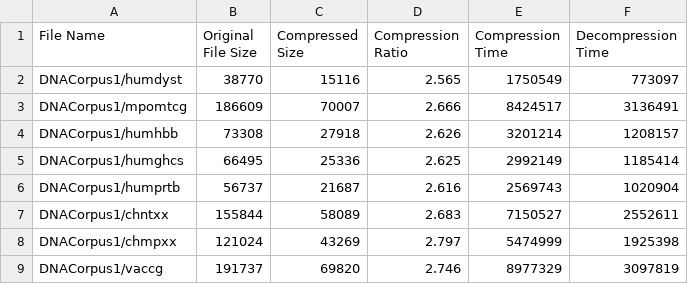
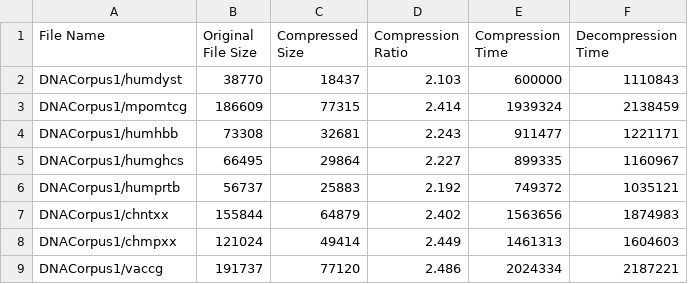
Before and after one commit to cadencorontzos/lzwfordna, a CSV file: pdf/data/stats/directmap/corpus_1_directmap_266bcb7_len10.csv, drawn as a sheet; only a part is shown; the diff covers the shown part only.

```diff
--- a/pdf/data/stats/directmap/corpus_1_directmap_266bcb7_len10.csv
+++ b/pdf/data/stats/directmap/corpus_1_directmap_266bcb7_len10.csv
@@ -1,9 +1,9 @@
 File Name,Original File Size,Compressed Size,Compression Ratio,Compression Time,Decompression Time
-DNACorpus1/humdyst,38770,15116,2.565,1750549,773097
-DNACorpus1/mpomtcg,186609,70007,2.666,8424517,3136491
-DNACorpus1/humhbb,73308,27918,2.626,3201214,1208157
-DNACorpus1/humghcs,66495,25336,2.625,2992149,1185414
-DNACorpus1/humprtb,56737,21687,2.616,2569743,1020904
-DNACorpus1/chntxx,155844,58089,2.683,7150527,2552611
-DNACorpus1/chmpxx,121024,43269,2.797,5474999,1925398
-DNACorpus1/vaccg,191737,69820,2.746,8977329,3097819
+DNACorpus1/humdyst,38770,18437,2.103,600000,1110843
+DNACorpus1/mpomtcg,186609,77315,2.414,1939324,2138459
+DNACorpus1/humhbb,73308,32681,2.243,911477,1221171
+DNACorpus1/humghcs,66495,29864,2.227,899335,1160967
+DNACorpus1/humprtb,56737,25883,2.192,749372,1035121
+DNACorpus1/chntxx,155844,64879,2.402,1563656,1874983
+DNACorpus1/chmpxx,121024,49414,2.449,1461313,1604603
+DNACorpus1/vaccg,191737,77120,2.486,2024334,2187221
```
Also changed, not shown: 12 edited cells elsewhere in this file, pdf/data/stats/directmap/corpus_1_directmap_266bcb7_len15.csv, pdf/data/stats/directmap/corpus_2_directmap_266bcb7_len10.csv, 1 other file.
